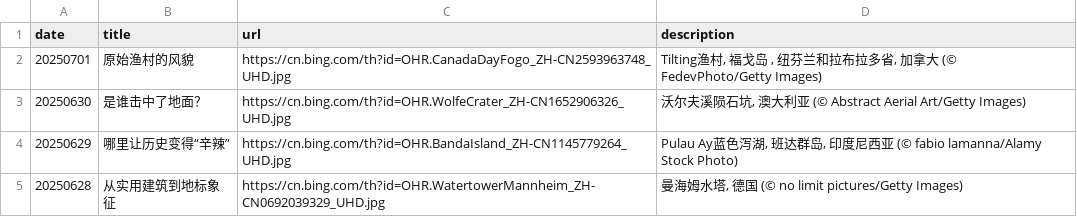
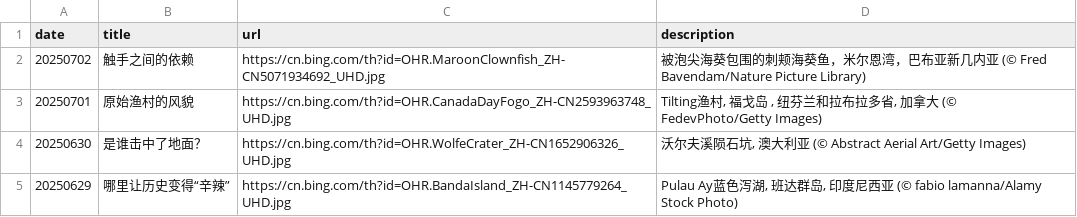
Before and after one commit to ddddavid-he/bing-wallpaper-fetcher, a CSV file: source_list.csv, drawn as a sheet; only a part is shown; the shorter side is filled out with more unchanged rows; the diff names each change by its address in the sheet, - before the commit and + after, or states it on an @@ line.

Commit message:
#Daily Update: source_list.csv 2025/07/02

```diff
--- a/source_list.csv
+++ b/source_list.csv
+row 2: 20250702 | 触手之间的依赖 | https://cn.bing.com/th?id=OHR.MaroonClownfish_ZH-CN5071934692_UHD.jpg | 被泡尖海葵包围的刺颊海葵鱼，米尔恩湾，巴布亚新几内亚 (© Fred Bavendam/Nature Picture Library)
```
